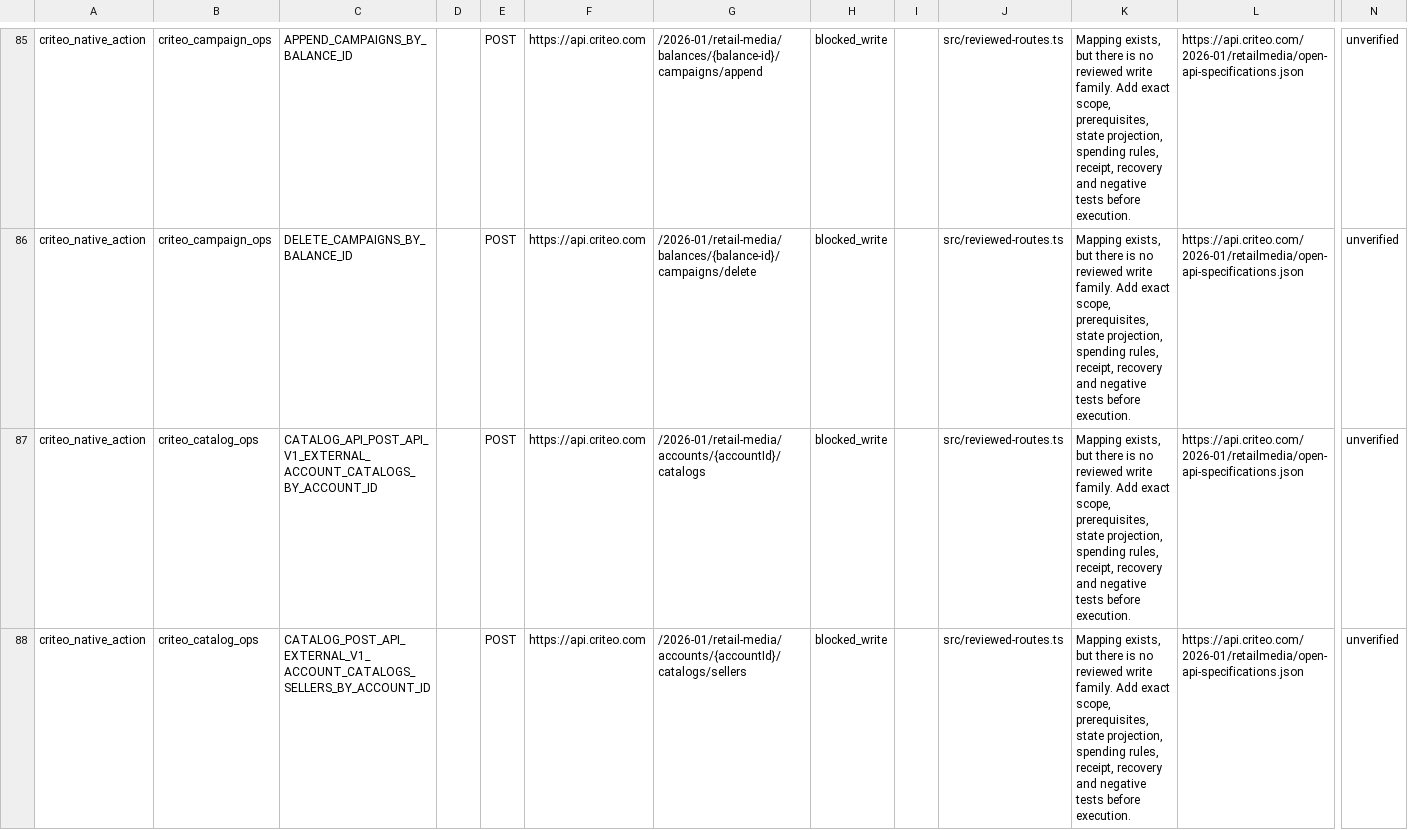
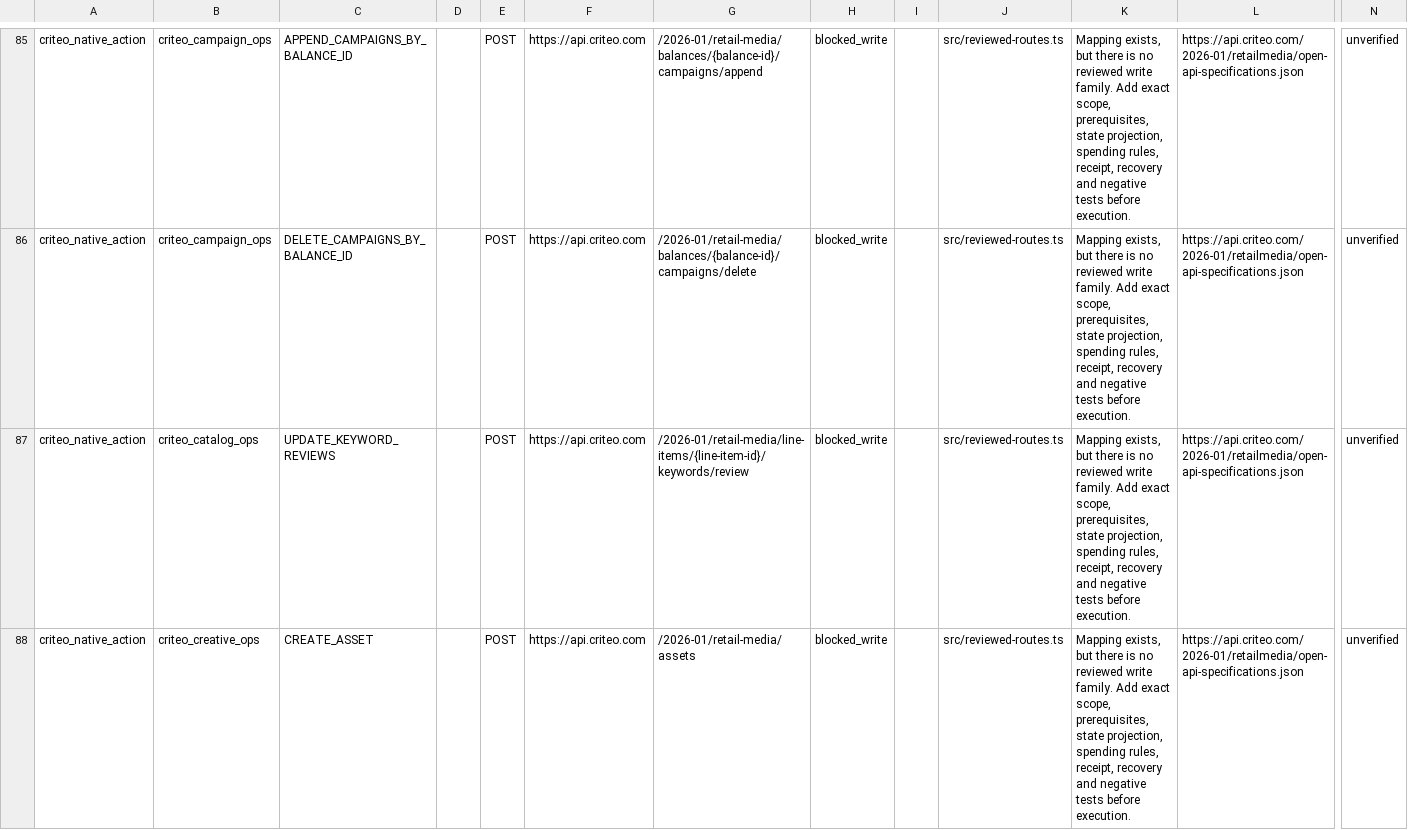
Before and after one commit to magdyezy1/CAMCP, a CSV file: docs/implementation/REMAINING-ACTIONS-2026-09-26.csv, drawn as a sheet; only a part is shown, gaps mark what is left out; the shorter side is filled out with more unchanged rows; rows hold the shown columns only; the diff covers the shown part only; the diff names each change by its address in the sheet, - before the commit and + after, or states it on an @@ line.

```diff
--- a/docs/implementation/REMAINING-ACTIONS-2026-09-26.csv
+++ b/docs/implementation/REMAINING-ACTIONS-2026-09-26.csv
-row 87: criteo_native_action | criteo_catalog_ops | CATALOG_API_POST_API_V1_EXTERNAL_ACCOUNT_CATALOGS_BY_ACCOUNT_ID |  | POST | https://api.criteo.com | /2026-01/retail-media/accounts/{accountId}/catalogs | blocked_write |  | src/reviewed-routes.ts | Mapping exists, but there is no reviewed write family. Add exact scope, prerequisites, state projection, spending rules, receipt, recovery and negative tests before execution. | https://api.criteo.com/2026-01/retailmedia/open-api-specifications.json | unverified
-row 88: criteo_native_action | criteo_catalog_ops | CATALOG_POST_API_EXTERNAL_V1_ACCOUNT_CATALOGS_SELLERS_BY_ACCOUNT_ID |  | POST | https://api.criteo.com | /2026-01/retail-media/accounts/{accountId}/catalogs/sellers | blocked_write |  | src/reviewed-routes.ts | Mapping exists, but there is no reviewed write family. Add exact scope, prerequisites, state projection, spending rules, receipt, recovery and negative tests before execution. | https://api.criteo.com/2026-01/retailmedia/open-api-specifications.json | unverified
```
Also changed, not shown: 2 removed rows elsewhere in this file, 22 other files.
